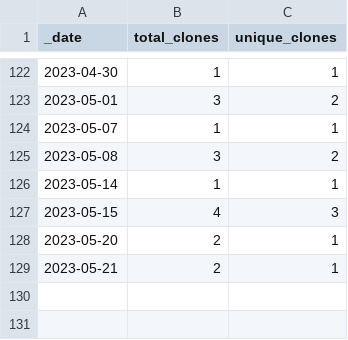
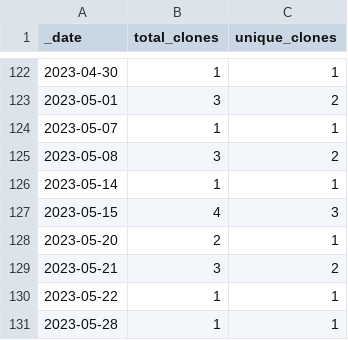
Before and after one commit to roberts-farm-of-ideas/1, a CSV file: traffic/clones.csv, drawn as a sheet; only a part is shown, gaps mark what is left out.

Commit message:
GitHub traffic

```diff
--- a/traffic/clones.csv
+++ b/traffic/clones.csv
@@ -128,2 +128,4 @@ _date,total_clones,unique_clones
 2023-05-20,2,1
-2023-05-21,2,1
+2023-05-21,3,2
+2023-05-22,1,1
+2023-05-28,1,1
```
Also changed, not shown: 1 other file.
